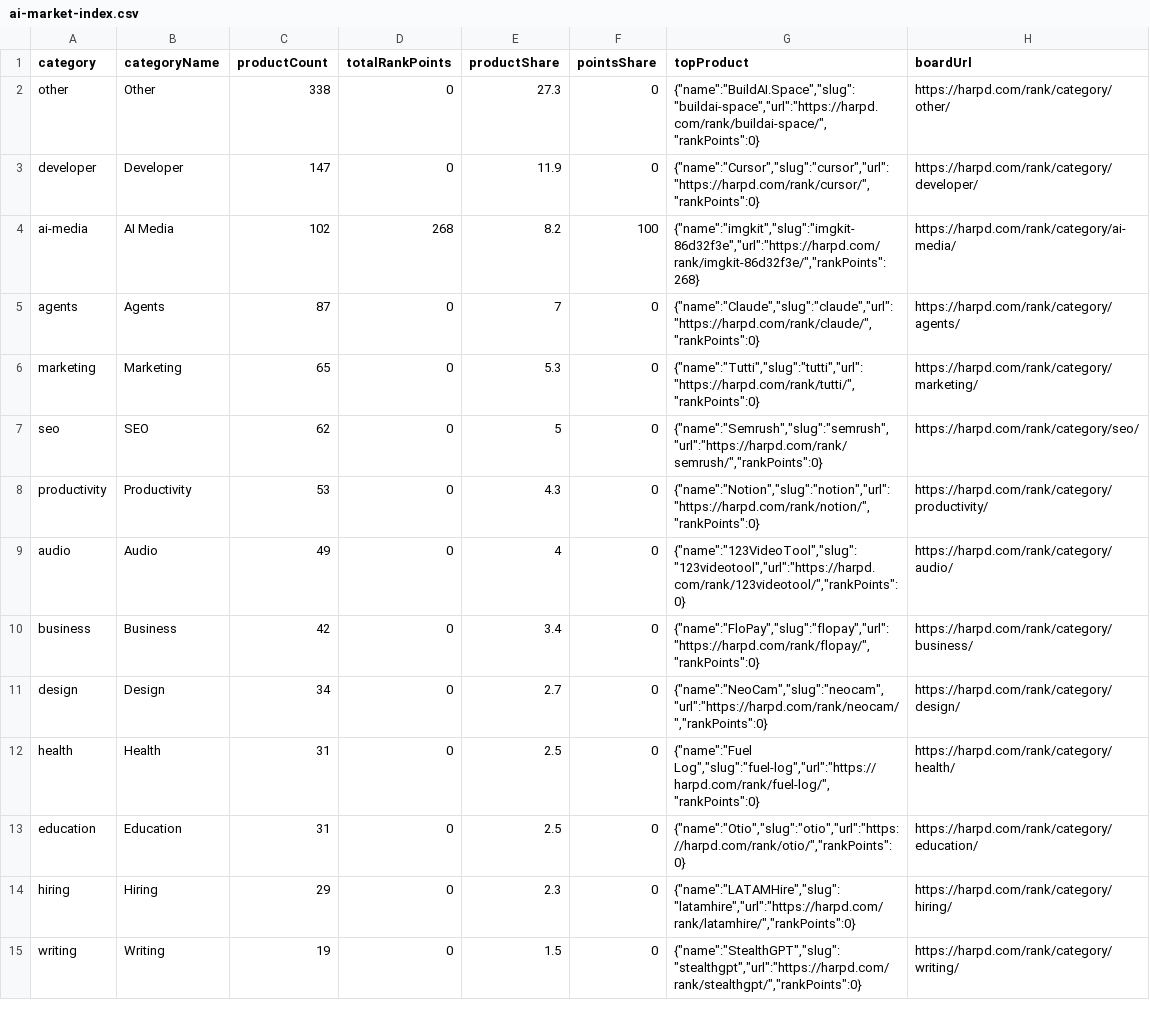
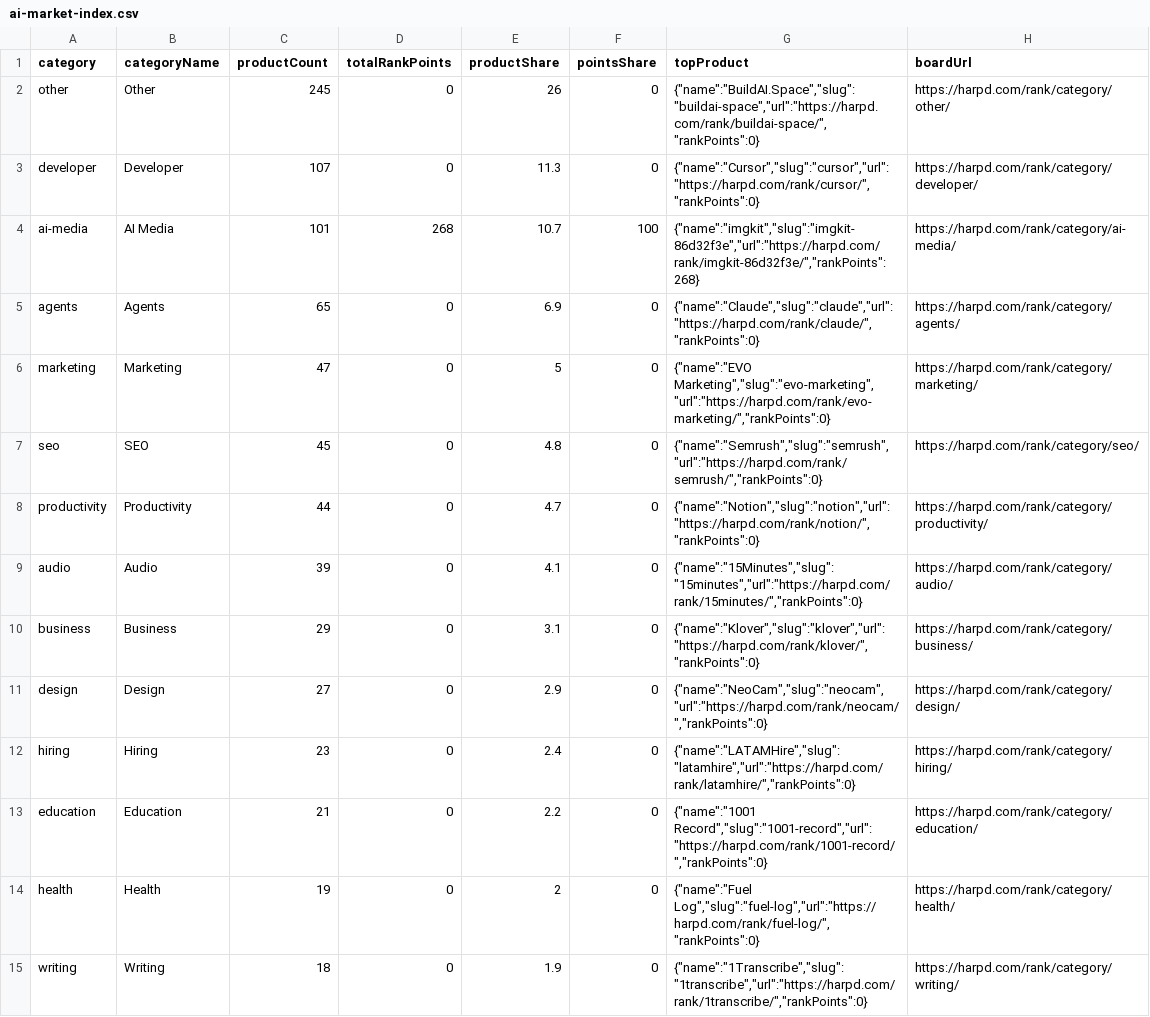
Before and after one commit to harpd-dev/harpd-ai-datasets, a CSV file: data/research/ai-market-index.csv, drawn as a sheet; only a part is shown; the diff covers the shown part only.

Commit message:
data: sync 2026-11-03

```diff
--- a/data/research/ai-market-index.csv
+++ b/data/research/ai-market-index.csv
@@ -1,15 +1,15 @@
 category,categoryName,productCount,totalRankPoints,productShare,pointsShare,topProduct,boardUrl
-other,Other,338,0,27.3,0,"{""name"":""BuildAI.Space"",""slug"":""buildai-space"",""url"":""https://harpd.com/rank/buildai-space/"",""rankPoints"":0}",https://harpd.com/rank/category/other/
-developer,Developer,147,0,11.9,0,"{""name"":""Cursor"",""slug"":""cursor"",""url"":""https://harpd.com/rank/cursor/"",""rankPoints"":0}",https://harpd.com/rank/category/developer/
-ai-media,AI Media,102,268,8.2,100,"{""name"":""imgkit"",""slug"":""imgkit-86d32f3e"",""url"":""https://harpd.com/rank/imgkit-86d32f3e/"",""rankPoints"":268}",https://harpd.com/rank/category/ai-media/
-agents,Agents,87,0,7,0,"{""name"":""Claude"",""slug"":""claude"",""url"":""https://harpd.com/rank/claude/"",""rankPoints"":0}",https://harpd.com/rank/category/agents/
-marketing,Marketing,65,0,5.3,0,"{""name"":""Tutti"",""slug"":""tutti"",""url"":""https://harpd.com/rank/tutti/"",""rankPoints"":0}",https://harpd.com/rank/category/marketing/
-seo,SEO,62,0,5,0,"{""name"":""Semrush"",""slug"":""semrush"",""url"":""https://harpd.com/rank/semrush/"",""rankPoints"":0}",https://harpd.com/rank/category/seo/
-productivity,Productivity,53,0,4.3,0,"{""name"":""Notion"",""slug"":""notion"",""url"":""https://harpd.com/rank/notion/"",""rankPoints"":0}",https://harpd.com/rank/category/productivity/
-audio,Audio,49,0,4,0,"{""name"":""123VideoTool"",""slug"":""123videotool"",""url"":""https://harpd.com/rank/123videotool/"",""rankPoints"":0}",https://harpd.com/rank/category/audio/
-business,Business,42,0,3.4,0,"{""name"":""FloPay"",""slug"":""flopay"",""url"":""https://harpd.com/rank/flopay/"",""rankPoints"":0}",https://harpd.com/rank/category/business/
-design,Design,34,0,2.7,0,"{""name"":""NeoCam"",""slug"":""neocam"",""url"":""https://harpd.com/rank/neocam/"",""rankPoints"":0}",https://harpd.com/rank/category/design/
-health,Health,31,0,2.5,0,"{""name"":""Fuel Log"",""slug"":""fuel-log"",""url"":""https://harpd.com/rank/fuel-log/"",""rankPoints"":0}",https://harpd.com/rank/category/health/
-education,Education,31,0,2.5,0,"{""name"":""Otio"",""slug"":""otio"",""url"":""https://harpd.com/rank/otio/"",""rankPoints"":0}",https://harpd.com/rank/category/education/
-hiring,Hiring,29,0,2.3,0,"{""name"":""LATAMHire"",""slug"":""latamhire"",""url"":""https://harpd.com/rank/latamhire/"",""rankPoints"":0}",https://harpd.com/rank/category/hiring/
-writing,Writing,19,0,1.5,0,"{""name"":""StealthGPT"",""slug"":""stealthgpt"",""url"":""https://harpd.com/rank/stealthgpt/"",""rankPoints"":0}",https://harpd.com/rank/category/writing/
+other,Other,245,0,26,0,"{""name"":""BuildAI.Space"",""slug"":""buildai-space"",""url"":""https://harpd.com/rank/buildai-space/"",""rankPoints"":0}",https://harpd.com/rank/category/other/
+developer,Developer,107,0,11.3,0,"{""name"":""Cursor"",""slug"":""cursor"",""url"":""https://harpd.com/rank/cursor/"",""rankPoints"":0}",https://harpd.com/rank/category/developer/
+ai-media,AI Media,101,268,10.7,100,"{""name"":""imgkit"",""slug"":""imgkit-86d32f3e"",""url"":""https://harpd.com/rank/imgkit-86d32f3e/"",""rankPoints"":268}",https://harpd.com/rank/category/ai-media/
+agents,Agents,65,0,6.9,0,"{""name"":""Claude"",""slug"":""claude"",""url"":""https://harpd.com/rank/claude/"",""rankPoints"":0}",https://harpd.com/rank/category/agents/
+marketing,Marketing,47,0,5,0,"{""name"":""EVO Marketing"",""slug"":""evo-marketing"",""url"":""https://harpd.com/rank/evo-marketing/"",""rankPoints"":0}",https://harpd.com/rank/category/marketing/
+seo,SEO,45,0,4.8,0,"{""name"":""Semrush"",""slug"":""semrush"",""url"":""https://harpd.com/rank/semrush/"",""rankPoints"":0}",https://harpd.com/rank/category/seo/
+productivity,Productivity,44,0,4.7,0,"{""name"":""Notion"",""slug"":""notion"",""url"":""https://harpd.com/rank/notion/"",""rankPoints"":0}",https://harpd.com/rank/category/productivity/
+audio,Audio,39,0,4.1,0,"{""name"":""15Minutes"",""slug"":""15minutes"",""url"":""https://harpd.com/rank/15minutes/"",""rankPoints"":0}",https://harpd.com/rank/category/audio/
+business,Business,29,0,3.1,0,"{""name"":""Klover"",""slug"":""klover"",""url"":""https://harpd.com/rank/klover/"",""rankPoints"":0}",https://harpd.com/rank/category/business/
+design,Design,27,0,2.9,0,"{""name"":""NeoCam"",""slug"":""neocam"",""url"":""https://harpd.com/rank/neocam/"",""rankPoints"":0}",https://harpd.com/rank/category/design/
+hiring,Hiring,23,0,2.4,0,"{""name"":""LATAMHire"",""slug"":""latamhire"",""url"":""https://harpd.com/rank/latamhire/"",""rankPoints"":0}",https://harpd.com/rank/category/hiring/
+education,Education,21,0,2.2,0,"{""name"":""1001 Record"",""slug"":""1001-record"",""url"":""https://harpd.com/rank/1001-record/"",""rankPoints"":0}",https://harpd.com/rank/category/education/
+health,Health,19,0,2,0,"{""name"":""Fuel Log"",""slug"":""fuel-log"",""url"":""https://harpd.com/rank/fuel-log/"",""rankPoints"":0}",https://harpd.com/rank/category/health/
+writing,Writing,18,0,1.9,0,"{""name"":""1Transcribe"",""slug"":""1transcribe"",""url"":""https://harpd.com/rank/1transcribe/"",""rankPoints"":0}",https://harpd.com/rank/category/writing/
```
Also changed, not shown: 4 added rows, 4 removed rows and 21 edited cells elsewhere in this file, data/evidence/evidence-claims.csv, data/research/research.csv, 13 other files.
